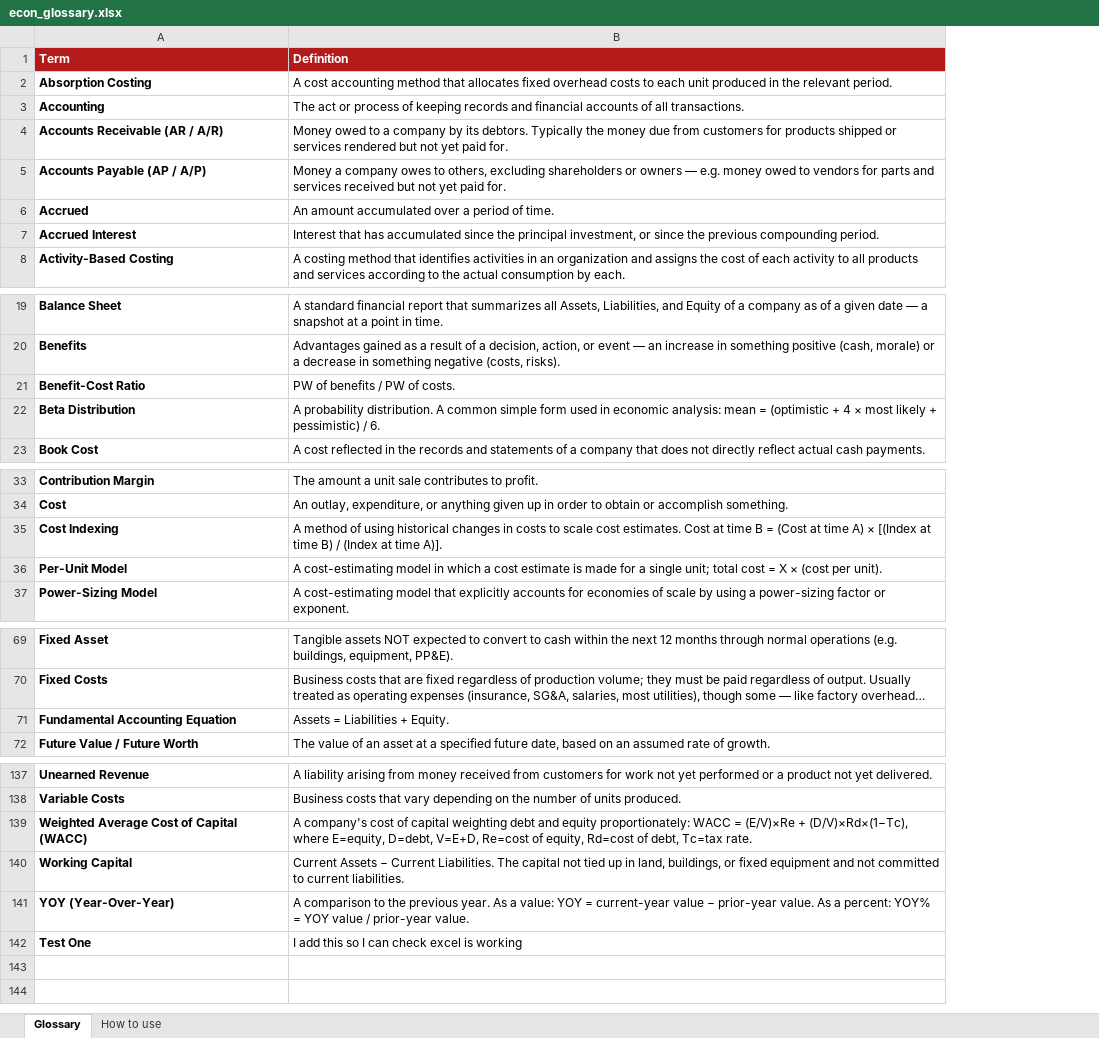
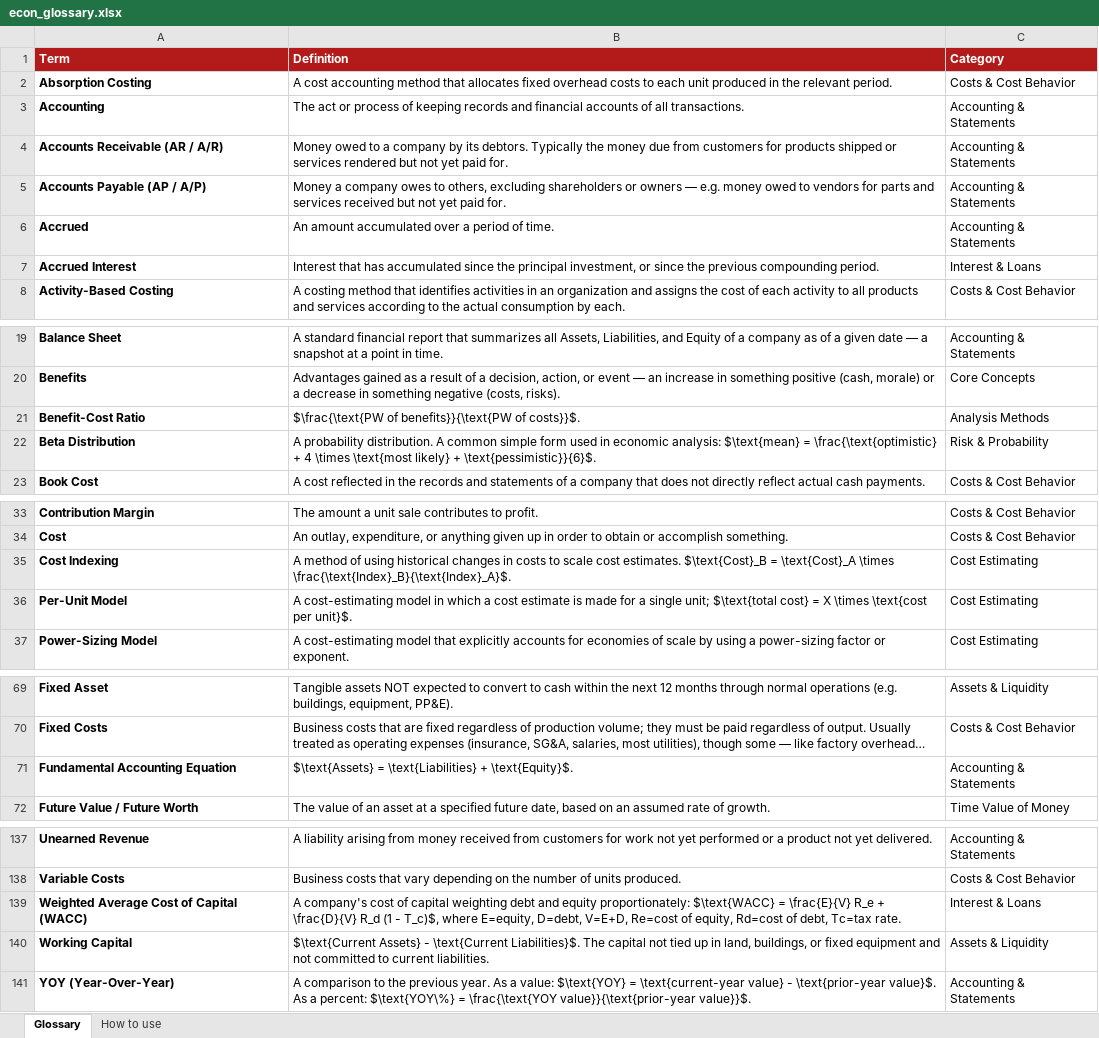
Before and after one commit to Alirezayazdiani/Glossary, an Excel workbook: econ_glossary.xlsx, sheet Glossary, drawn as a sheet; only a part is shown, gaps mark what is left out; long unchanged cells end in …; values as stored, in another font and other column widths than the file's, no borders; removed rows and columns are numbered as before the commit, all else as after; the diff covers the shown part only; the diff names each change by its address in the sheet, - before the commit and + after, or states it on an @@ line.

```diff
--- a/econ_glossary.xlsx (sheet Glossary)
+++ b/econ_glossary.xlsx (sheet Glossary)
+column C (Category), rows 2-8: Costs & Cost Behavior | Accounting & Statements | Accounting & Statements | Accounting & Statements | Accounting & Statements | Interest & Loans | Costs & Cost Behavior; rows 19-23: Accounting & Statements | Core Concepts | Analysis Methods | Risk & Probability | Costs & Cost Behavior; rows 33-37: Costs & Cost Behavior | Costs & Cost Behavior | Cost Estimating | Cost Estimating | Cost Estimating; rows 69-72: Assets & Liquidity | Costs & Cost Behavior | Accounting & Statements | Time Value of Money; rows 137-141: Accounting & Statements | Costs & Cost Behavior | Interest & Loans | Assets & Liquidity | Accounting & Statements
-B21 (Definition): PW of benefits / PW of costs.
+B21 (Definition): $\frac{\text{PW of benefits}}{\text{PW of costs}}$.
-B22 (Definition): …economic analysis: mean = (optimistic + 4 × most likely + pessimistic) / 6.
+B22 (Definition): …economic analysis: $\text{mean} = \frac{\text{optimistic} + 4 \times \text{most likely} + \text{pessimistic}}{6}$.
-B35 (Definition): …cost estimates. Cost at time B = (Cost at time A) × [(Index at time B) / (Index at time A)].
+B35 (Definition): …cost estimates. $\text{Cost}_B = \text{Cost}_A \times \frac{\text{Index}_B}{\text{Index}_A}$.
-B36 (Definition): …single unit; total cost = X × (cost per unit).
+B36 (Definition): …single unit; $\text{total cost} = X \times \text{cost per unit}$.
-B71 (Definition): Assets = Liabilities + Equity.
+B71 (Definition): $\text{Assets} = \text{Liabilities} + \text{Equity}$.
-B139 (Definition): …equity proportionately: WACC = (E/V)×Re + (D/V)×Rd×(1−Tc), where E=equity,…
+B139 (Definition): …equity proportionately: $\text{WACC} = \frac{E}{V} R_e + \frac{D}{V} R_d (1 - T_c)$, where E=equity,…
-B140 (Definition): Current Assets − Current Liabilities. The capital…
+B140 (Definition): $\text{Current Assets} - \text{Current Liabilities}$. The capital…
-B141 (Definition): …a value: YOY = current-year value − prior-year value. As a percent: YOY% = YOY value / prior-year value.
+B141 (Definition): …a value: $\text{YOY} = \text{current-year value} - \text{prior-year value}$. As a percent: $\text{YOY\%} = \frac{\text{YOY value}}{\text{prior-year value}}$.
-row 142: Test One | I add this so I can check excel is working
```
Also changed, not shown: 5 edited cells elsewhere in this sheet, sheet How to use, 1 other file.
